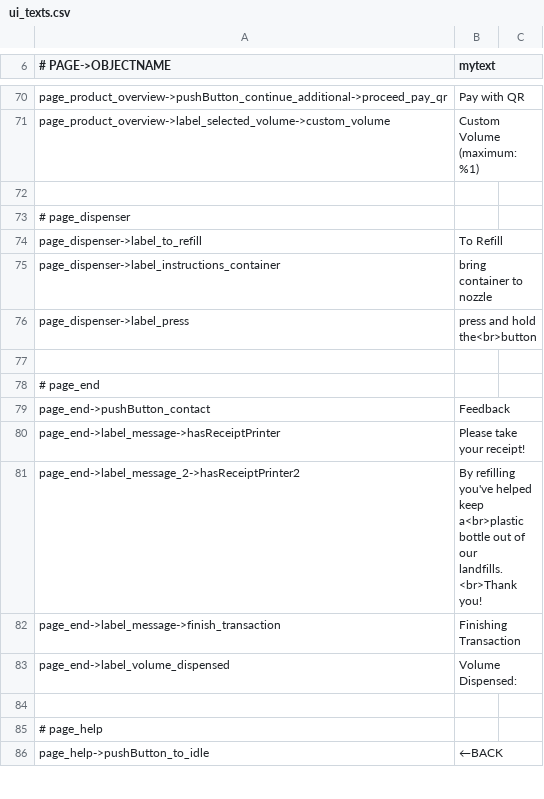
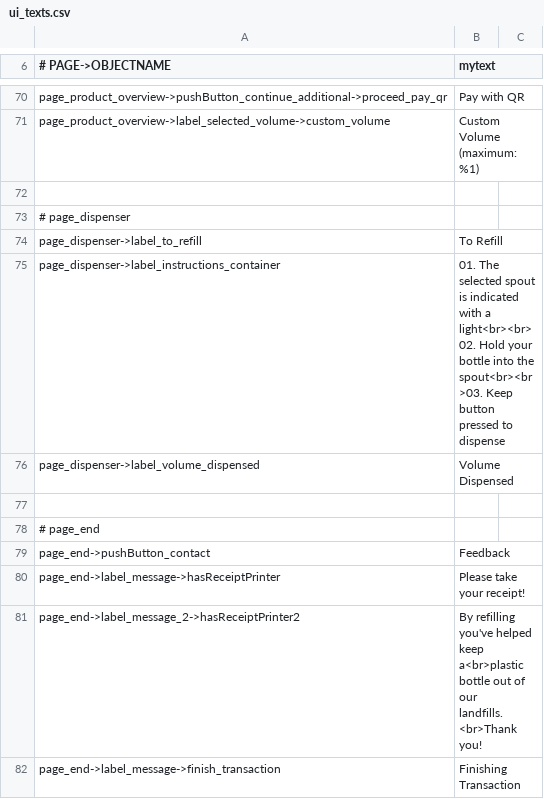
Before and after one commit to opensoapstand/station_computer, a CSV file: ui/references/templates/default_AP2/ui_texts.csv, drawn as a sheet; only a part is shown, gaps mark what is left out; the shorter side is filled out with more unchanged rows.

Commit message:
working on page_dispenser pt 1

```diff
--- a/ui/references/templates/default_AP2/ui_texts.csv
+++ b/ui/references/templates/default_AP2/ui_texts.csv
@@ -74,4 +74,4 @@ page_product_overview->label_selected_volume->custom_volume,Custom Volume (maxim
 page_dispenser->label_to_refill,To Refill
-page_dispenser->label_instructions_container,bring container to nozzle
-page_dispenser->label_press,press and hold the<br>button
+page_dispenser->label_instructions_container,01. The selected spout is indicated with a light<br><br>02. Hold your bottle into the spout<br><br>03. Keep button pressed to dispense
+page_dispenser->label_volume_dispensed,Volume Dispensed
 
```
Also changed, not shown: 14 other files.
